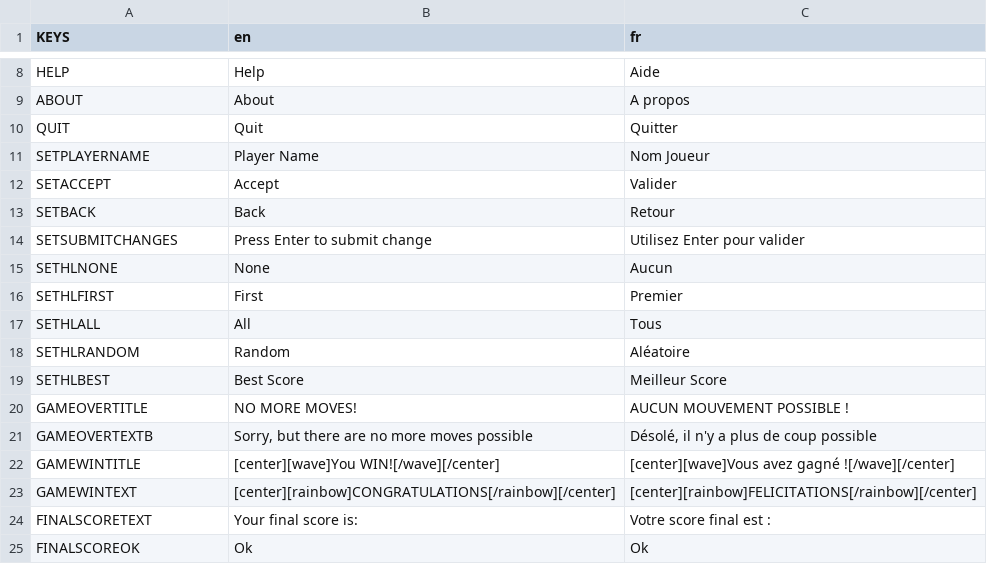
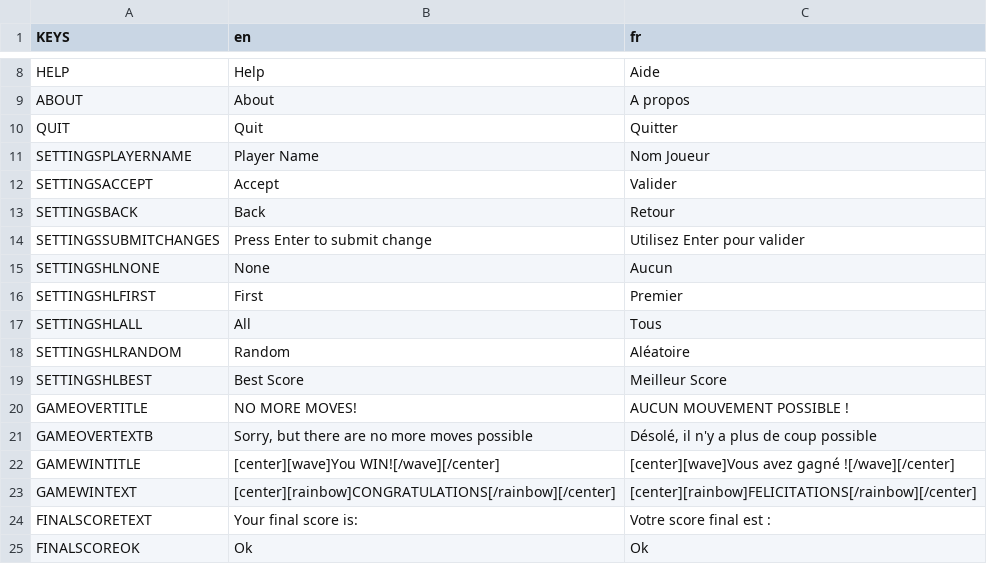
Before and after one commit to Infini-Creation/Ishid-O-Matic_Reborn, a CSV file: project/Internationalization/translations.csv, drawn as a sheet; only a part is shown, gaps mark what is left out.

Commit message:
Update translations.csv
more keys added

```diff
--- a/project/Internationalization/translations.csv
+++ b/project/Internationalization/translations.csv
@@ -10,11 +10,11 @@ ABOUT, About, A propos
 QUIT, Quit, Quitter
-SETPLAYERNAME,Player Name,Nom Joueur
-SETACCEPT,Accept,Valider
-SETBACK,Back,Retour
-SETSUBMITCHANGES,Press Enter to submit change,Utilisez Enter pour valider
-SETHLNONE,None,Aucun
-SETHLFIRST,First,Premier
-SETHLALL,All,Tous
-SETHLRANDOM,Random,Aléatoire
-SETHLBEST,Best Score,Meilleur Score
+SETTINGSPLAYERNAME,Player Name,Nom Joueur
+SETTINGSACCEPT,Accept,Valider
+SETTINGSBACK,Back,Retour
+SETTINGSSUBMITCHANGES,Press Enter to submit change,Utilisez Enter pour valider
+SETTINGSHLNONE,None,Aucun
+SETTINGSHLFIRST,First,Premier
+SETTINGSHLALL,All,Tous
+SETTINGSHLRANDOM,Random,Aléatoire
+SETTINGSHLBEST,Best Score,Meilleur Score
 GAMEOVERTITLE,NO MORE MOVES!,AUCUN MOUVEMENT POSSIBLE !
```
